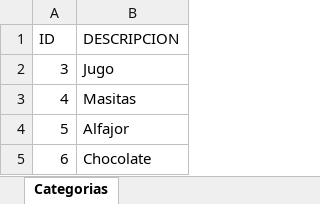
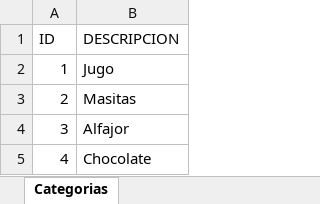
Before and after one commit to gmbz/java2021, an Excel workbook: docs/listado-categorias.xlsx, sheet Categorias, drawn as a sheet; values as stored, in another font and other column widths than the file's, no borders; removed rows and columns are numbered as before the commit, all else as after; the diff names each change by its address in the sheet, - before the commit and + after, or states it on an @@ line.

```diff
--- a/docs/listado-categorias.xlsx (sheet Categorias)
+++ b/docs/listado-categorias.xlsx (sheet Categorias)
+row 2: 1 | Jugo
+row 3: 2 | Masitas
-B4 (DESCRIPCION): Jugo
+B4 (DESCRIPCION): Alfajor
-B5 (DESCRIPCION): Masitas
+B5 (DESCRIPCION): Chocolate
-row 4: 5 | Alfajor
-row 5: 6 | Chocolate
```
Also changed, not shown: docs/listado-clientes.xlsx, docs/listado-productos.xlsx, 38 other files.
